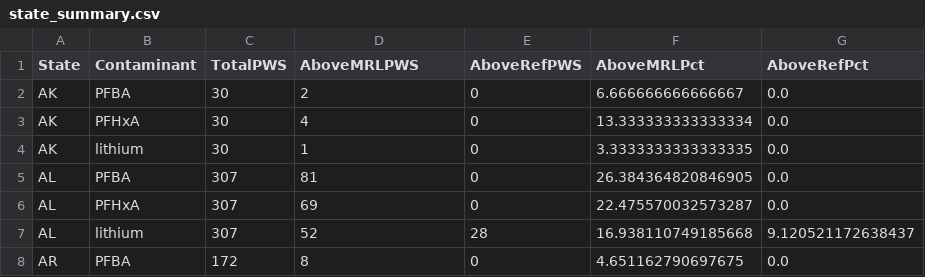
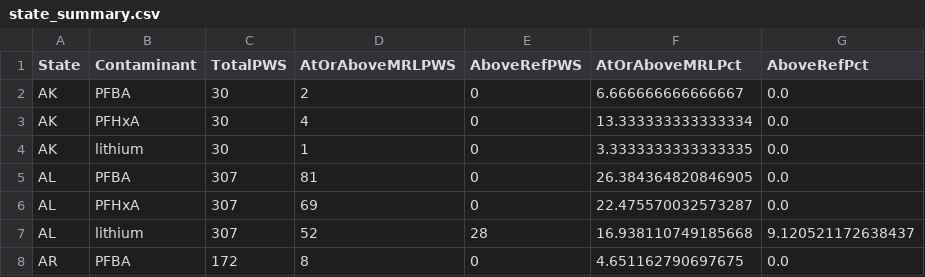
Before and after one commit to maxlentzumsi/siads521-dashboard, a CSV file: data/state_summary.csv, drawn as a sheet; only a part is shown.

```diff
--- a/data/state_summary.csv
+++ b/data/state_summary.csv
@@ -1,2 +1,2 @@
-State,Contaminant,TotalPWS,AboveMRLPWS,AboveRefPWS,AboveMRLPct,AboveRefPct
+State,Contaminant,TotalPWS,AtOrAboveMRLPWS,AboveRefPWS,AtOrAboveMRLPct,AboveRefPct
 AK,PFBA,30,2,0,6.666666666666667,0.0
```
Also changed, not shown: data/contaminant_summary.csv.
